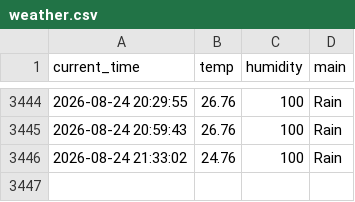
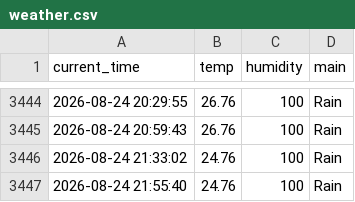
Before and after one commit to dladyddn133-creator/weather_5m, a CSV file: weather.csv, drawn as a sheet; only a part is shown, gaps mark what is left out; the diff names each change by its address in the sheet, - before the commit and + after, or states it on an @@ line.

```diff
--- a/weather.csv
+++ b/weather.csv
+row 3447: 2026-08-24 21:55:40 | 24.76 | 100 | Rain
```
